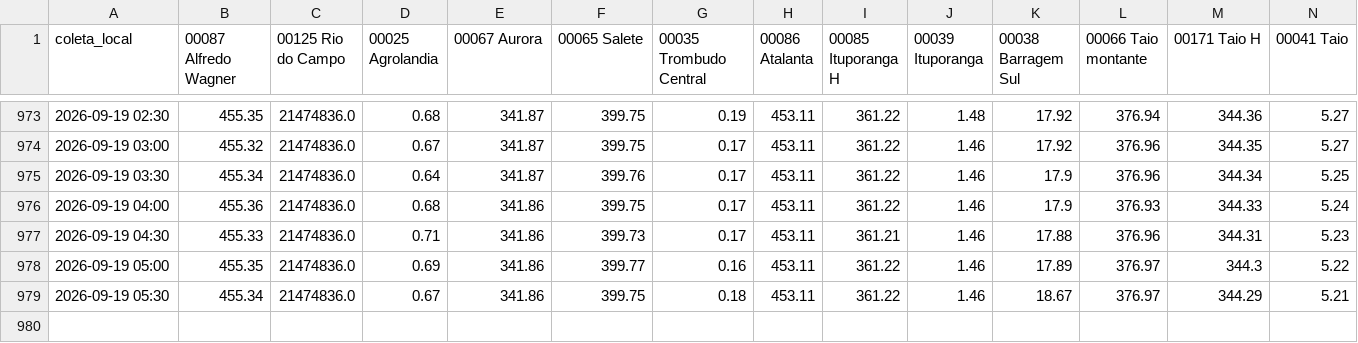
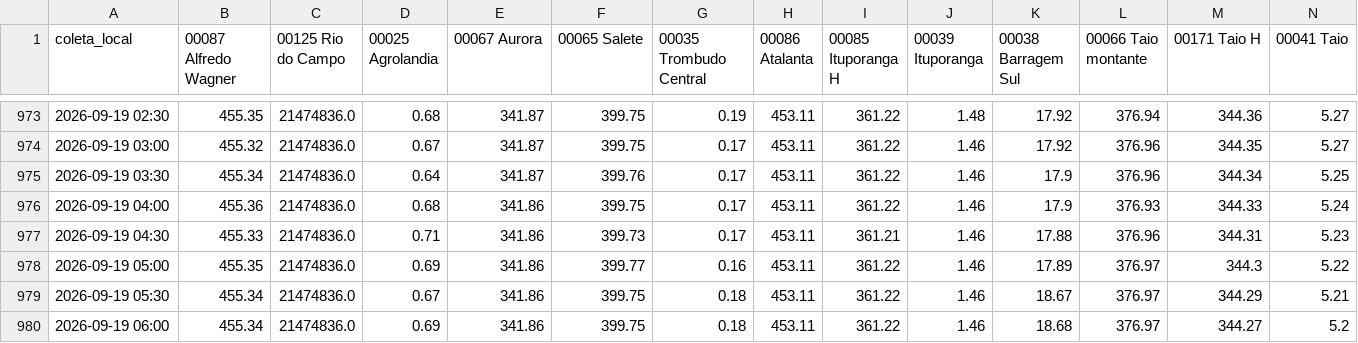
Before and after one commit to jonevaldorech-spec/alerta-cheia-riodosul, a CSV file: dados/niveis_bacia.csv, drawn as a sheet; only a part is shown, gaps mark what is left out; rows hold the shown columns only; the diff names each change by its address in the sheet, - before the commit and + after, or states it on an @@ line.

```diff
--- a/dados/niveis_bacia.csv
+++ b/dados/niveis_bacia.csv
+row 980: 2026-09-19 06:00 | 455.34 | 21474836.0 | 0.69 | 341.86 | 399.75 | 0.18 | 453.11 | 361.22 | 1.46 | 18.68 | 376.97 | 344.27 | 5.2
```
Also changed, not shown: dados/barragens.csv, dados/kanitz.csv, 4 other files.
